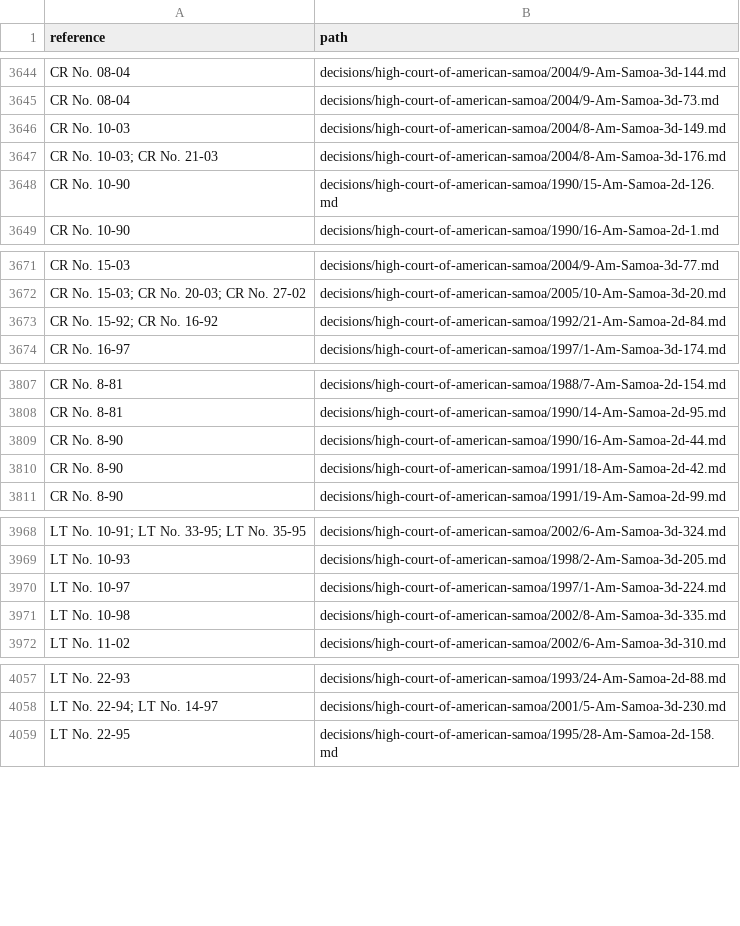
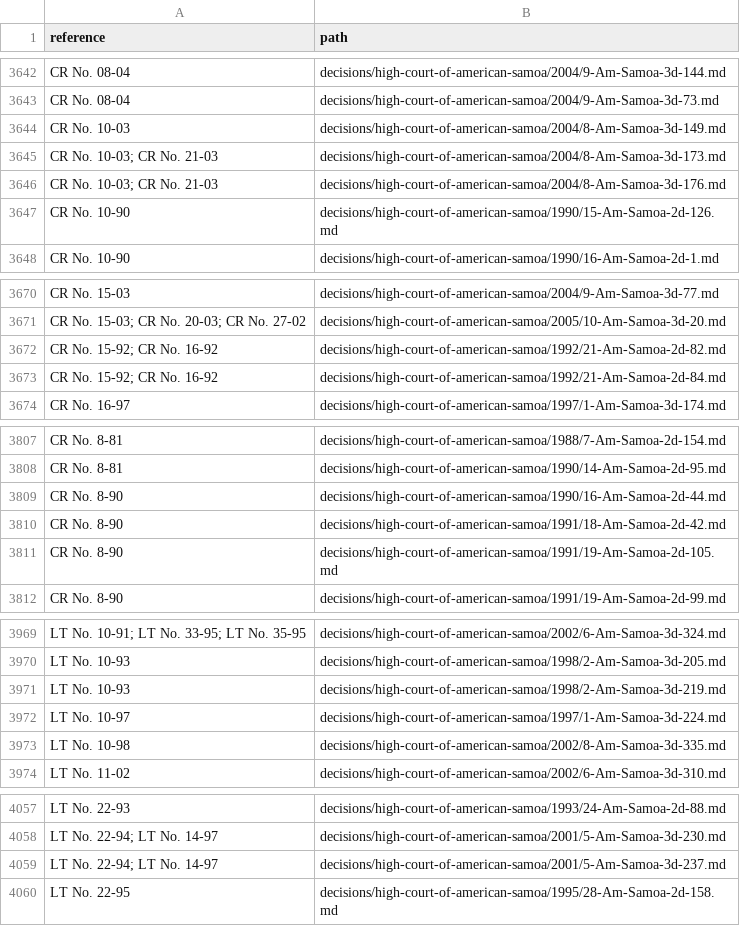
Before and after one commit to lexifina/united-states-american-samoa-caselaw, a TSV file: decision-index.tsv, drawn as a sheet; only a part is shown, gaps mark what is left out; the diff covers the shown part only; the diff names each change by its address in the sheet, - before the commit and + after, or states it on an @@ line.

Commit message:
Documentation: CAP deep-check fixes of 2026-11-09: 7 decisions added, 7 corrected; decision index, decision-relations.tsv, decision-dates.tsv, overlay, corpus.json, README, REPRODUCE.md, tools
2167 clusters
7 corr wrong merge
25 index rows added
7 index rows dropped
7 new decisions
0 new head matter only
36 partial dates
2171 records

```diff
--- a/decision-index.tsv
+++ b/decision-index.tsv
+row 3645: CR No. 10-03; CR No. 21-03 | decisions/high-court-of-american-samoa/2004/8-Am-Samoa-3d-173.md
+row 3672: CR No. 15-92; CR No. 16-92 | decisions/high-court-of-american-samoa/1992/21-Am-Samoa-2d-82.md
+row 3811: CR No. 8-90 | decisions/high-court-of-american-samoa/1991/19-Am-Samoa-2d-105.md
+row 3971: LT No. 10-93 | decisions/high-court-of-american-samoa/1998/2-Am-Samoa-3d-219.md
+row 4059: LT No. 22-94; LT No. 14-97 | decisions/high-court-of-american-samoa/2001/5-Am-Samoa-3d-237.md
```
Also changed, not shown: 13 added rows, 5 removed rows and 7 edited cells elsewhere in this file, 10 other files.
